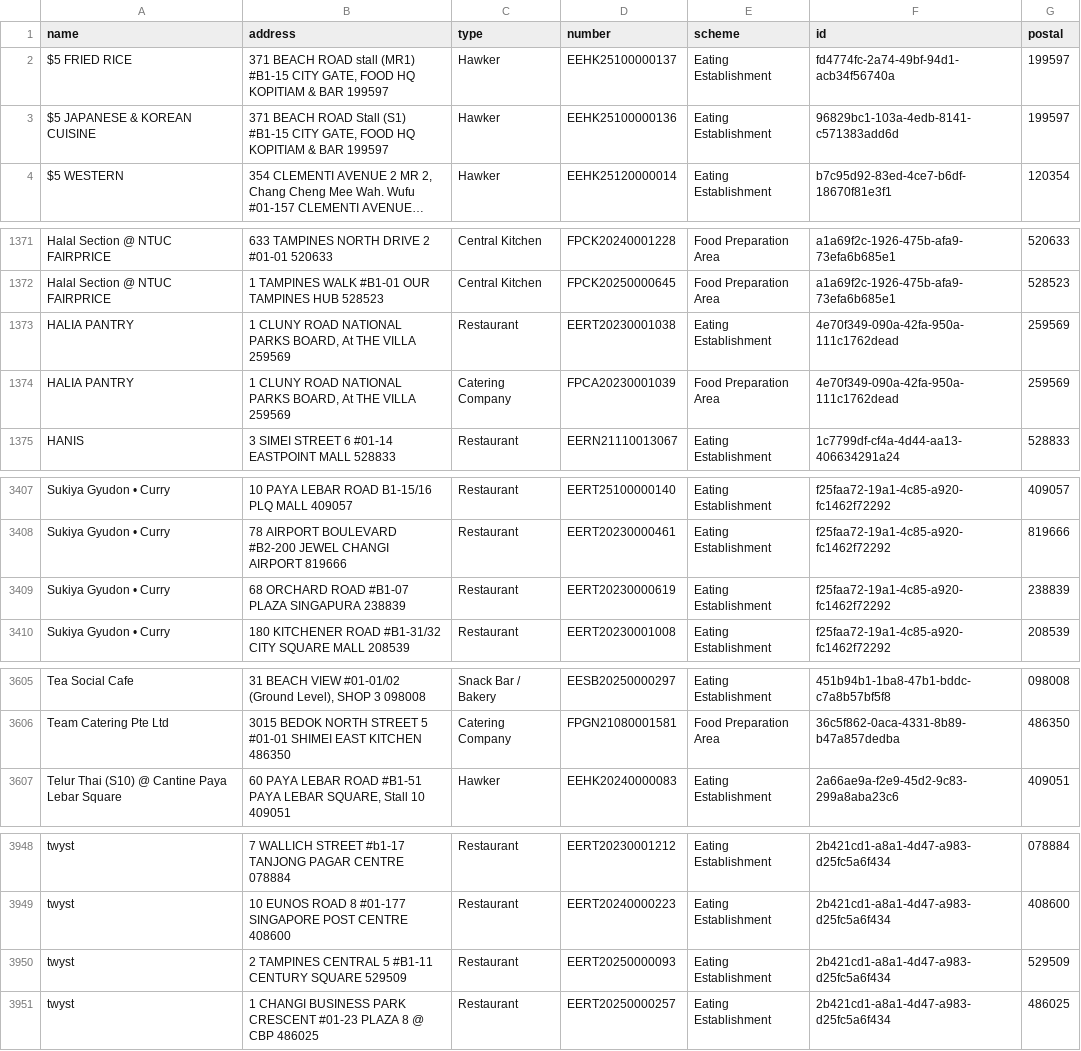
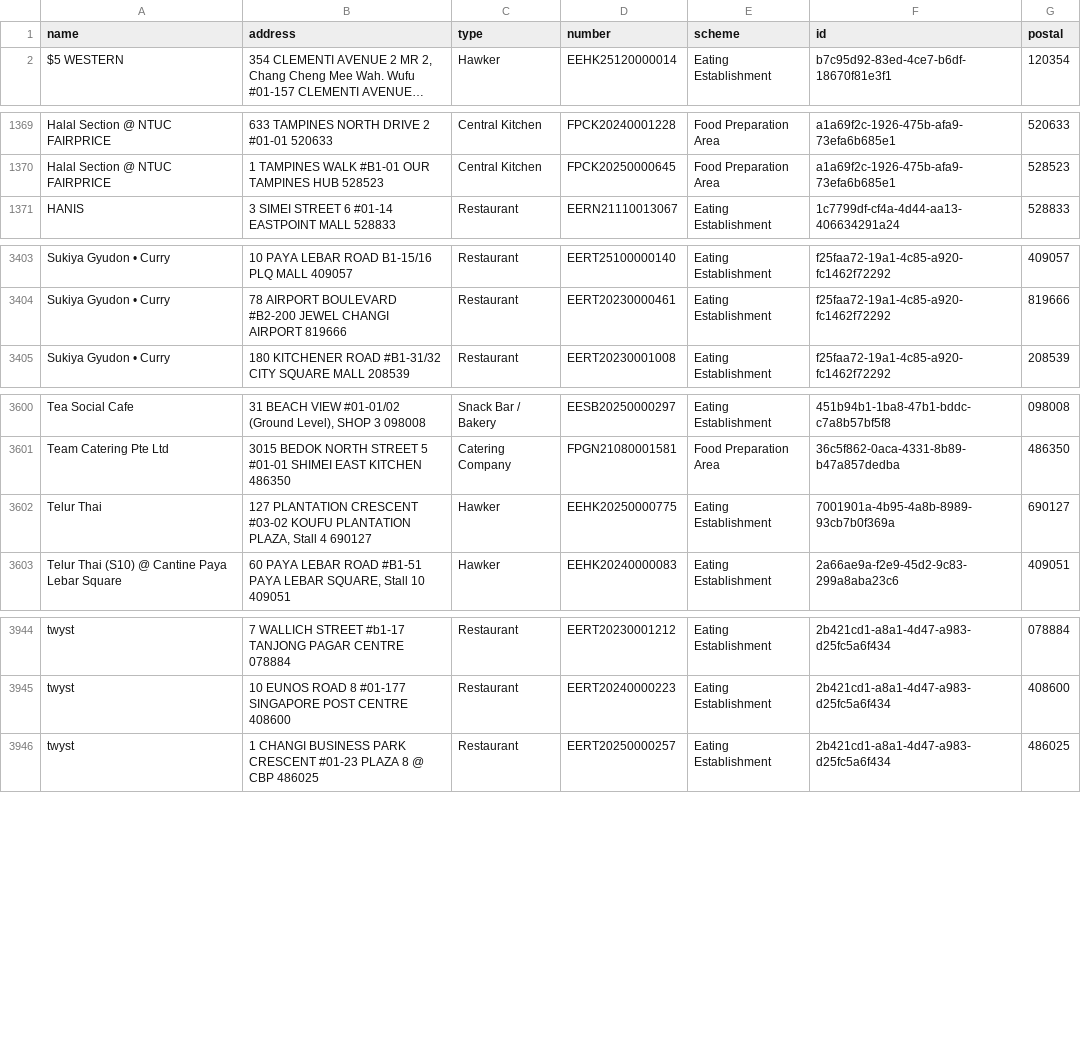
Before and after one commit to zootato/singapore-halal-establishments, a CSV file: halal_establishments.csv, drawn as a sheet; only a part is shown, gaps mark what is left out; long unchanged cells end in …; removed rows and columns are numbered as before the commit, all else as after; the diff covers the shown part only; the diff names each change by its address in the sheet, - before the commit and + after, or states it on an @@ line.

```diff
--- a/halal_establishments.csv
+++ b/halal_establishments.csv
-row 2: $5 FRIED RICE | 371 BEACH ROAD stall (MR1) #B1-15 CITY GATE, FOOD HQ KOPITIAM & BAR 199597 | Hawker | EEHK25100000137 | Eating Establishment | fd4774fc-2a74-49bf-94d1-acb34f56740a | 199597
-row 3: $5 JAPANESE & KOREAN CUISINE | 371 BEACH ROAD Stall (S1) #B1-15 CITY GATE, FOOD HQ KOPITIAM & BAR 199597 | Hawker | EEHK25100000136 | Eating Establishment | 96829bc1-103a-4edb-8141-c571383add6d | 199597
-row 1373: HALIA PANTRY | 1 CLUNY ROAD NATIONAL PARKS BOARD, At THE VILLA 259569 | Restaurant | EERT20230001038 | Eating Establishment | 4e70f349-090a-42fa-950a-111c1762dead | 259569
-row 1374: HALIA PANTRY | 1 CLUNY ROAD NATIONAL PARKS BOARD, At THE VILLA 259569 | Catering Company | FPCA20230001039 | Food Preparation Area | 4e70f349-090a-42fa-950a-111c1762dead | 259569
-row 3409: Sukiya Gyudon • Curry | 68 ORCHARD ROAD #B1-07 PLAZA SINGAPURA 238839 | Restaurant | EERT20230000619 | Eating Establishment | f25faa72-19a1-4c85-a920-fc1462f72292 | 238839
+row 3602: Telur Thai | 127 PLANTATION CRESCENT #03-02 KOUFU PLANTATION PLAZA, Stall 4 690127 | Hawker | EEHK20250000775 | Eating Establishment | 7001901a-4b95-4a8b-8989-93cb7b0f369a | 690127
-row 3950: twyst | 2 TAMPINES CENTRAL 5 #B1-11 CENTURY SQUARE 529509 | Restaurant | EERT20250000093 | Eating Establishment | 2b421cd1-a8a1-4d47-a983-d25fc5a6f434 | 529509
```
Also changed, not shown: 2 moved rows elsewhere in this file, 3 other files.
